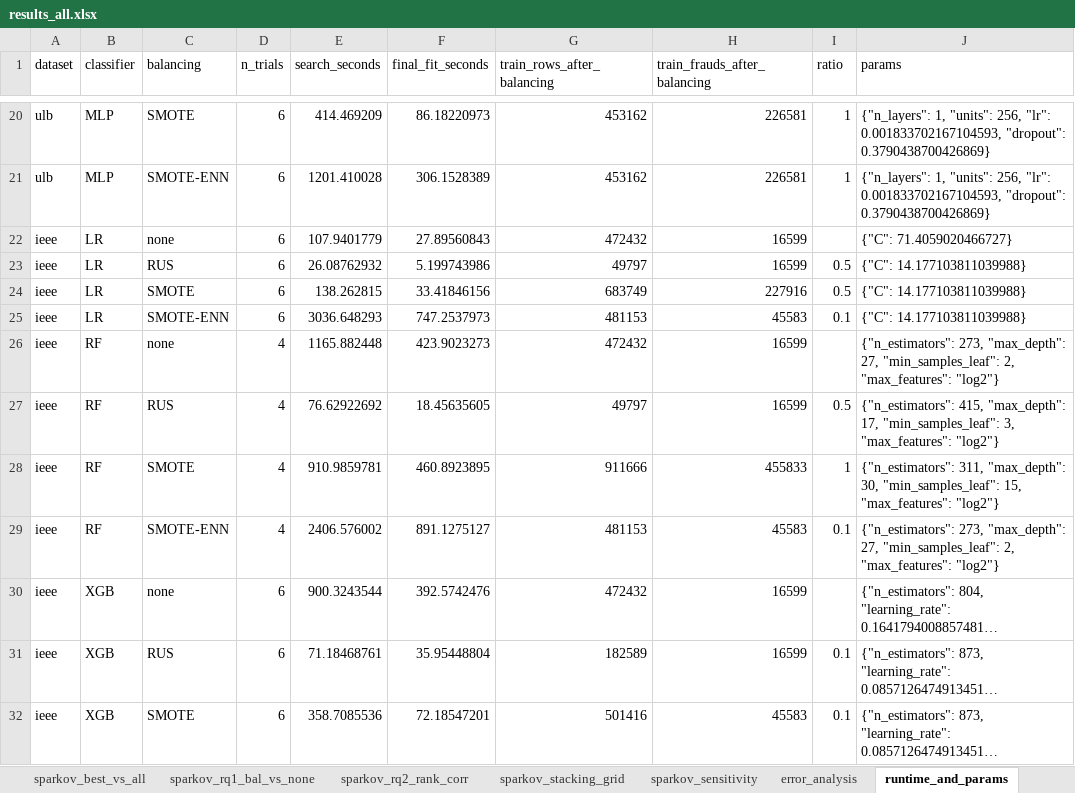
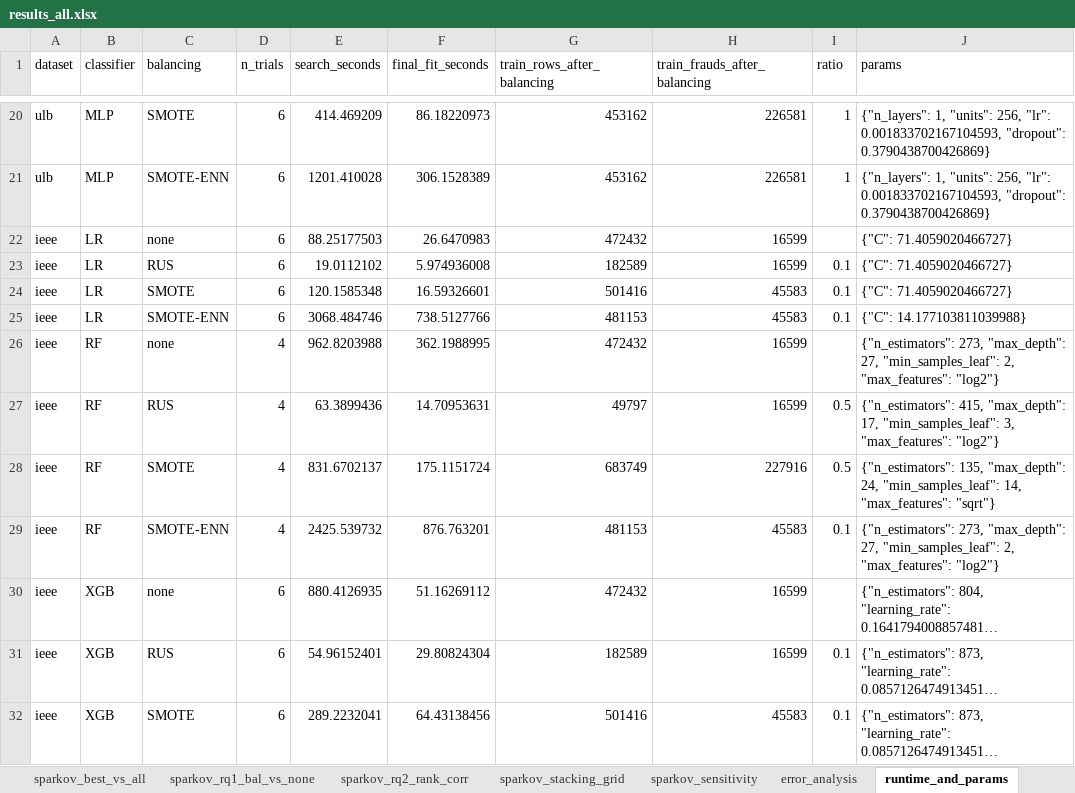
Before and after one commit to KeonMei/Credit-Card-Fraud-Detection, an Excel workbook: experiments/results/results_all.xlsx, sheet runtime_and_params, drawn as a sheet; only a part is shown, gaps mark what is left out; long unchanged cells end in …; values as stored, in another font and other column widths than the file's, no borders; the diff covers the shown part only; the diff names each change by its address in the sheet, - before the commit and + after, or states it on an @@ line.

Commit message:
Recompute results: IEEE-CIS grid with features inside each fold, card-level bootstrap for Sparkov, CV without the tuning fold
- IEEE-CIS: all 20 configurations re-tuned and refitted; best configuration by CV is now LightGBM without balancing
- ULB: best configuration by the four-fold CV is now RF + SMOTE; stacking and protocol comparison recomputed
- Sparkov: confidence intervals and tests from the card-level bootstrap
- tables, LaTeX tables, figures and results README updated

```diff
--- a/experiments/results/results_all.xlsx (sheet runtime_and_params)
+++ b/experiments/results/results_all.xlsx (sheet runtime_and_params)
-E22 (search_seconds): 107.9401779
+E22 (search_seconds): 88.25177503
-F22 (final_fit_seconds): 27.89560843
+F22 (final_fit_seconds): 26.6470983
-E23 (search_seconds): 26.08762932
+E23 (search_seconds): 19.0112102
-F23 (final_fit_seconds): 5.199743986
+F23 (final_fit_seconds): 5.974936008
-G23 (train_rows_after_balancing): 49797
+G23 (train_rows_after_balancing): 182589
-I23:I24 (ratio): 0.5
+I23:I24 (ratio): 0.1
-J23:J24 (params): {"C": 14.177103811039988}
+J23:J24 (params): {"C": 71.4059020466727}
-E24 (search_seconds): 138.262815
+E24 (search_seconds): 120.1585348
-F24 (final_fit_seconds): 33.41846156
+F24 (final_fit_seconds): 16.59326601
-G24 (train_rows_after_balancing): 683749
+G24 (train_rows_after_balancing): 501416
-H24 (train_frauds_after_balancing): 227916
+H24 (train_frauds_after_balancing): 45583
-E25 (search_seconds): 3036.648293
+E25 (search_seconds): 3068.484746
-F25 (final_fit_seconds): 747.2537973
+F25 (final_fit_seconds): 738.5127766
-E26 (search_seconds): 1165.882448
+E26 (search_seconds): 962.8203988
-F26 (final_fit_seconds): 423.9023273
+F26 (final_fit_seconds): 362.1988995
-E27 (search_seconds): 76.62922692
+E27 (search_seconds): 63.3899436
-F27 (final_fit_seconds): 18.45635605
+F27 (final_fit_seconds): 14.70953631
-E28 (search_seconds): 910.9859781
+E28 (search_seconds): 831.6702137
-F28 (final_fit_seconds): 460.8923895
+F28 (final_fit_seconds): 175.1151724
-G28 (train_rows_after_balancing): 911666
+G28 (train_rows_after_balancing): 683749
-H28 (train_frauds_after_balancing): 455833
+H28 (train_frauds_after_balancing): 227916
-I28 (ratio): 1
+I28 (ratio): 0.5
-J28 (params): {"n_estimators": 311, "max_depth": 30, "min_samples_leaf": 15, "max_features": "log2"}
+J28 (params): {"n_estimators": 135, "max_depth": 24, "min_samples_leaf": 14, "max_features": "sqrt"}
-E29 (search_seconds): 2406.576002
+E29 (search_seconds): 2425.539732
-F29 (final_fit_seconds): 891.1275127
+F29 (final_fit_seconds): 876.763201
-E30 (search_seconds): 900.3243544
+E30 (search_seconds): 880.4126935
-F30 (final_fit_seconds): 392.5742476
+F30 (final_fit_seconds): 51.16269112
-E31 (search_seconds): 71.18468761
+E31 (search_seconds): 54.96152401
-F31 (final_fit_seconds): 35.95448804
+F31 (final_fit_seconds): 29.80824304
-E32 (search_seconds): 358.7085536
+E32 (search_seconds): 289.2232041
-F32 (final_fit_seconds): 72.18547201
+F32 (final_fit_seconds): 64.43138456
```
Also changed, not shown: 26 edited cells elsewhere in this sheet, sheet ulb_best_vs_all, sheet ieee_main, sheet ieee_best_vs_all, sheet ulb_stacking_grid, sheet ieee_stacking_grid, sheet ulb_stacking, 17 more sheets, 46 other files.
